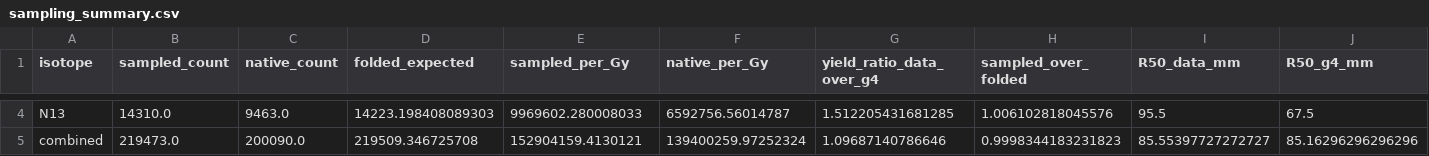
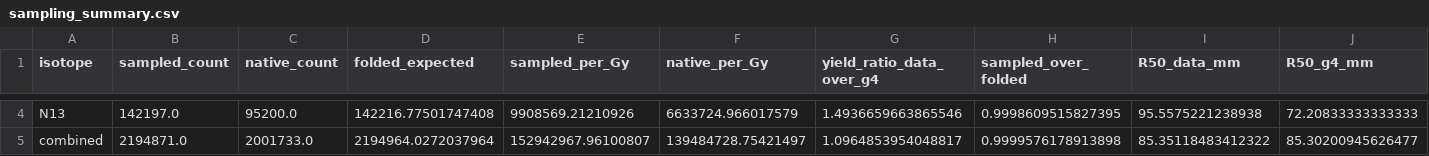
Before and after one commit to jjgomezcadenas/ptcryspg4, a CSV file: docs/generated/sampling_xsections/sampling_summary.csv, drawn as a sheet; only a part is shown, gaps mark what is left out; the diff covers the shown part only; the diff names each change by its address in the sheet, - before the commit and + after, or states it on an @@ line.

```diff
--- a/docs/generated/sampling_xsections/sampling_summary.csv
+++ b/docs/generated/sampling_xsections/sampling_summary.csv
-B4 (sampled_count): 14310.0
+B4 (sampled_count): 142197.0
-C4 (native_count): 9463.0
+C4 (native_count): 95200.0
-D4 (folded_expected): 14223.198408089303
+D4 (folded_expected): 142216.77501747408
-E4 (sampled_per_Gy): 9969602.280008033
+E4 (sampled_per_Gy): 9908569.21210926
-F4 (native_per_Gy): 6592756.56014787
+F4 (native_per_Gy): 6633724.966017579
-G4 (yield_ratio_data_over_g4): 1.512205431681285
+G4 (yield_ratio_data_over_g4): 1.4936659663865546
-H4 (sampled_over_folded): 1.006102818045576
+H4 (sampled_over_folded): 0.9998609515827395
-I4 (R50_data_mm): 95.5
+I4 (R50_data_mm): 95.5575221238938
-J4 (R50_g4_mm): 67.5
+J4 (R50_g4_mm): 72.20833333333333
-B5 (sampled_count): 219473.0
+B5 (sampled_count): 2194871.0
-C5 (native_count): 200090.0
+C5 (native_count): 2001733.0
-D5 (folded_expected): 219509.346725708
+D5 (folded_expected): 2194964.0272037964
-E5 (sampled_per_Gy): 152904159.4130121
+E5 (sampled_per_Gy): 152942967.96100807
-F5 (native_per_Gy): 139400259.97252324
+F5 (native_per_Gy): 139484728.75421497
-G5 (yield_ratio_data_over_g4): 1.09687140786646
+G5 (yield_ratio_data_over_g4): 1.0964853954048817
-H5 (sampled_over_folded): 0.9998344183231823
+H5 (sampled_over_folded): 0.9999576178913898
-I5 (R50_data_mm): 85.55397727272727
+I5 (R50_data_mm): 85.35118483412322
-J5 (R50_g4_mm): 85.16296296296296
+J5 (R50_g4_mm): 85.30200945626477
```
Also changed, not shown: 57 edited cells elsewhere in this file, docs/generated/sampling_xsections/positron_ranges.csv, 7 other files.
